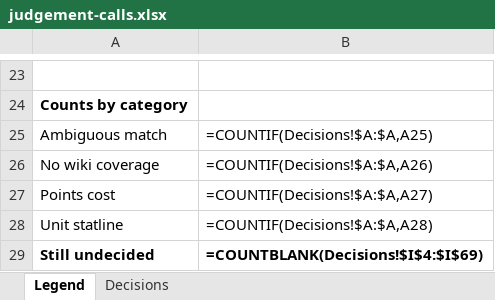
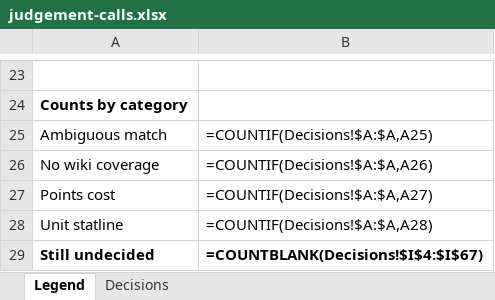
Before and after one commit to TomBombadillo91/WHFB6eBattlescribe, an Excel workbook: docs/judgement-calls.xlsx, sheet Legend, drawn as a sheet; only a part is shown, gaps mark what is left out; values as stored, in another font and other column widths than the file's, no borders; formulas without a stored value are shown as written; the diff names each change by its address in the sheet, - before the commit and + after, or states it on an @@ line.

```diff
--- a/docs/judgement-calls.xlsx (sheet Legend)
+++ b/docs/judgement-calls.xlsx (sheet Legend)
-B29: =COUNTBLANK(Decisions!$I$4:$I$69)
+B29: =COUNTBLANK(Decisions!$I$4:$I$67)
```
Also changed, not shown: sheet Decisions, 2 other files.
